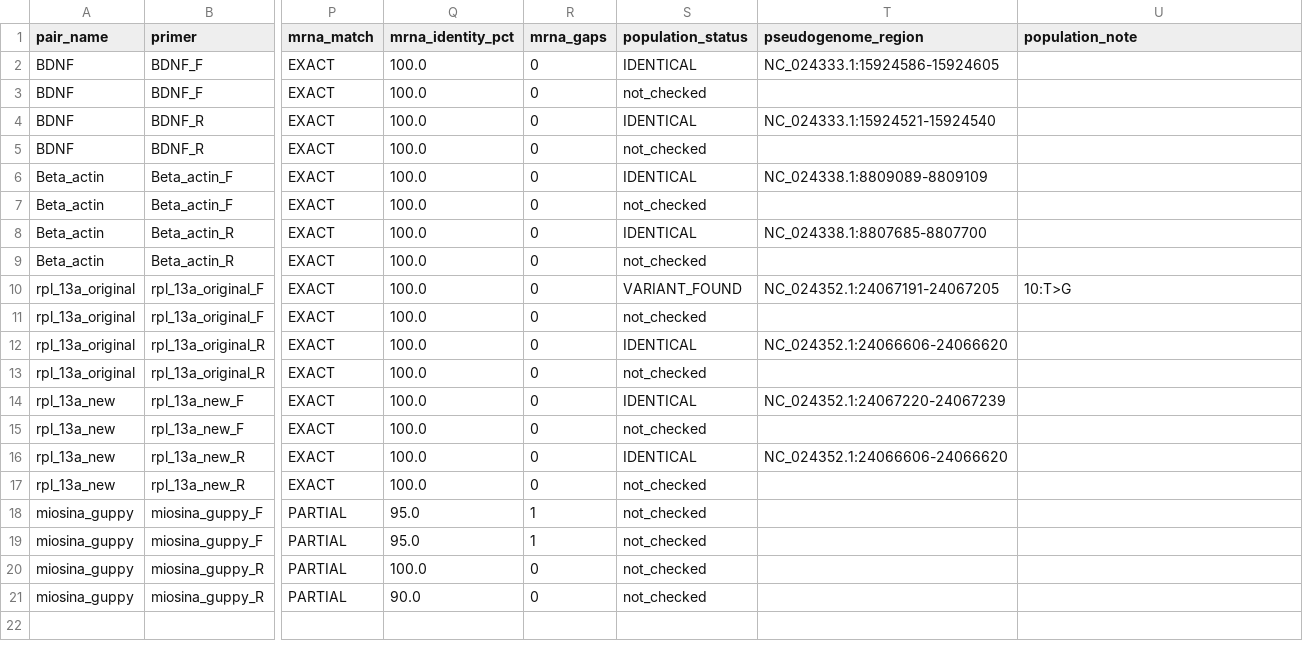
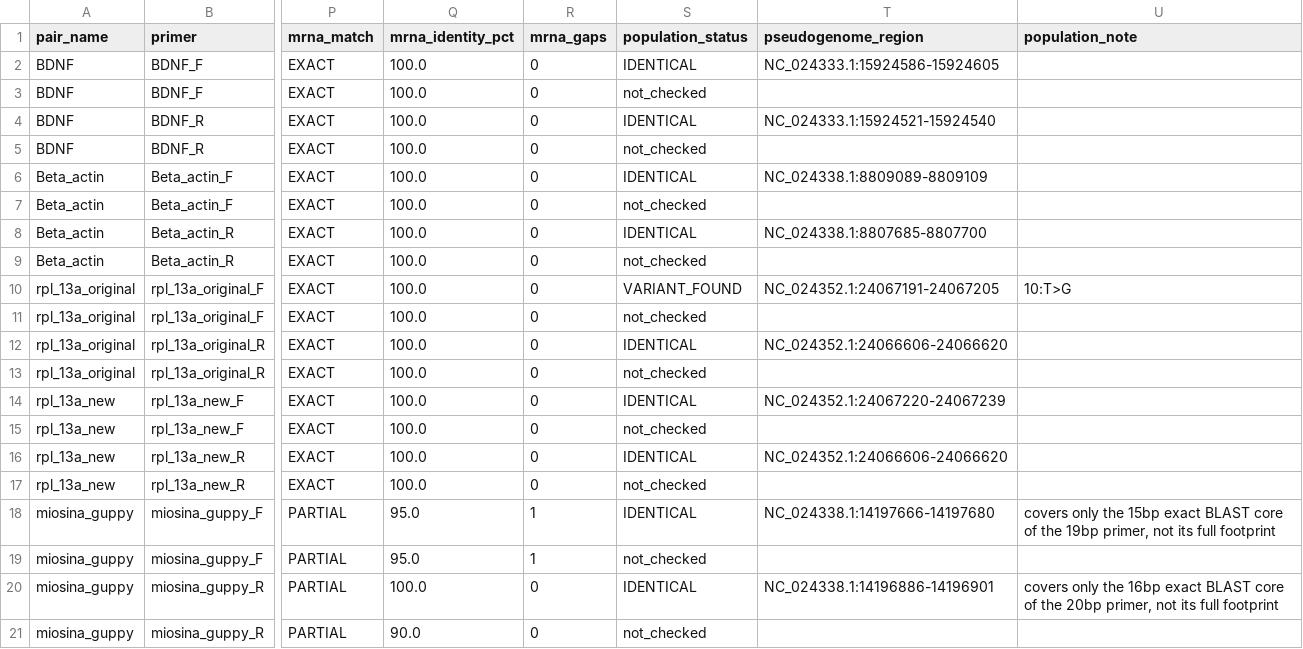
Before and after one commit to diegomartinez33/guppy-crispr-wgs-pipeline, a CSV file: analysis/rtqpcr_verification/rtqpcr_primer_verification.csv, drawn as a sheet; only a part is shown, gaps mark what is left out; the diff names each change by its address in the sheet, - before the commit and + after, or states it on an @@ line.

```diff
--- a/analysis/rtqpcr_verification/rtqpcr_primer_verification.csv
+++ b/analysis/rtqpcr_verification/rtqpcr_primer_verification.csv
-S18 (population_status): not_checked
+S18 (population_status): IDENTICAL
-T18 (pseudogenome_region): (empty)
+T18 (pseudogenome_region): NC_024338.1:14197666-14197680
-U18 (population_note): (empty)
+U18 (population_note): covers only the 15bp exact BLAST core of the 19bp primer, not its full footprint
-S20 (population_status): not_checked
+S20 (population_status): IDENTICAL
-T20 (pseudogenome_region): (empty)
+T20 (pseudogenome_region): NC_024338.1:14196886-14196901
-U20 (population_note): (empty)
+U20 (population_note): covers only the 16bp exact BLAST core of the 20bp primer, not its full footprint
```
Also changed, not shown: 5 other files.
